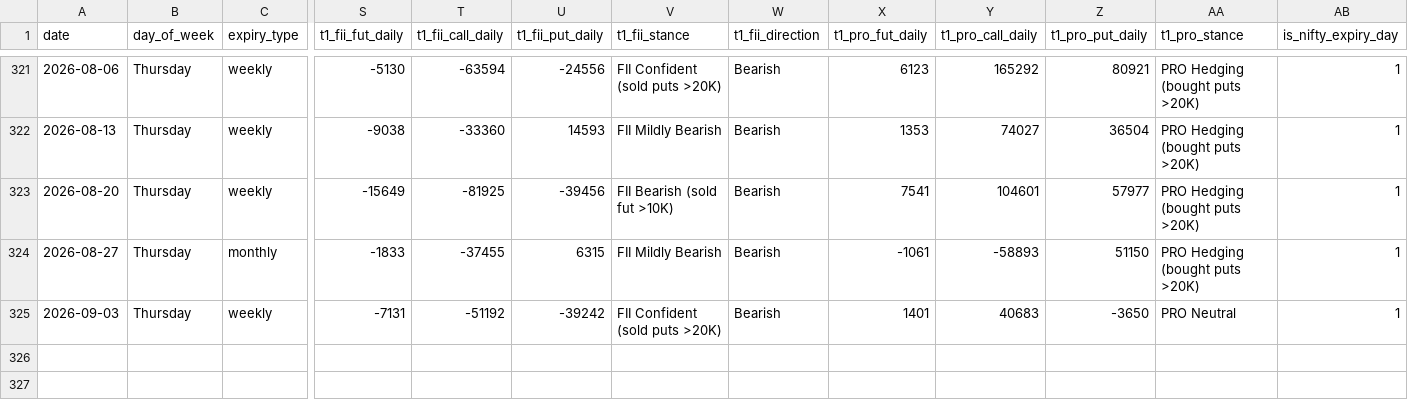
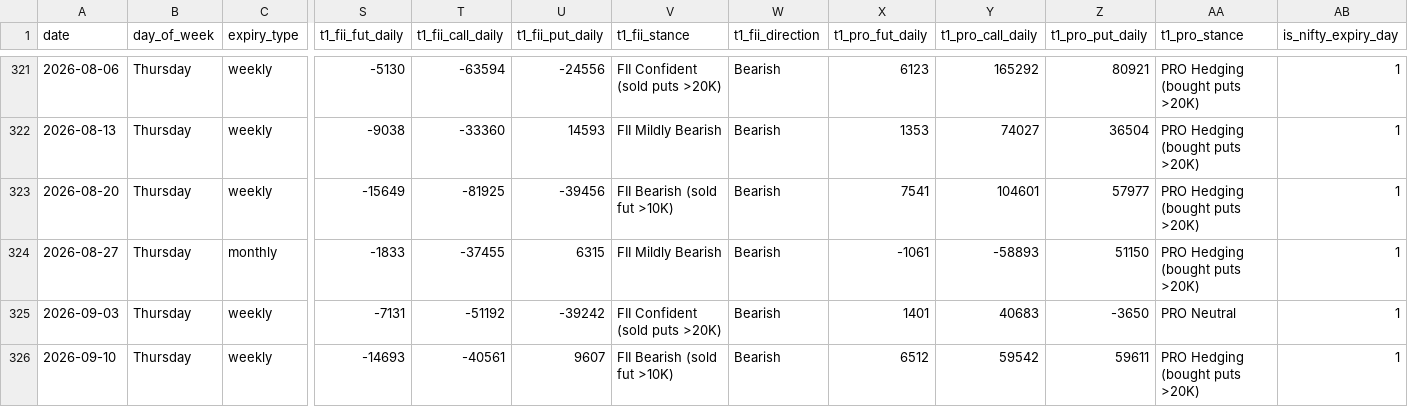
Before and after one commit to manish70158/vix-backtest-analysis, a CSV file: sensex-analysis/sensex_fii_t1_6year_expiry.csv, drawn as a sheet; only a part is shown, gaps mark what is left out; rows hold the shown columns only; the diff names each change by its address in the sheet, - before the commit and + after, or states it on an @@ line.

```diff
--- a/sensex-analysis/sensex_fii_t1_6year_expiry.csv
+++ b/sensex-analysis/sensex_fii_t1_6year_expiry.csv
+row 326: 2026-09-10 | Thursday | weekly | -14693 | -40561 | 9607 | FII Bearish (sold fut >10K) | Bearish | 6512 | 59542 | 59611 | PRO Hedging (bought puts >20K) | 1
```
